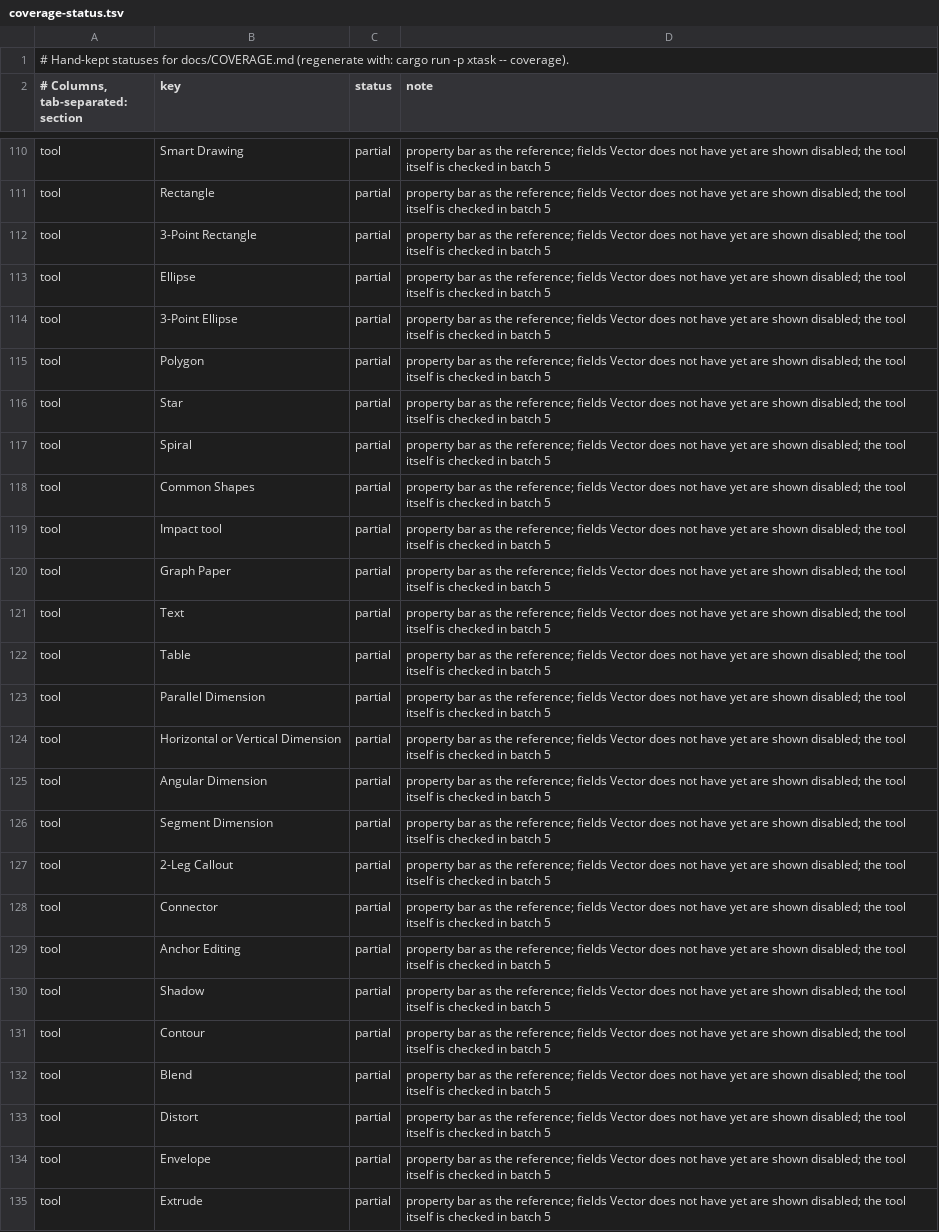
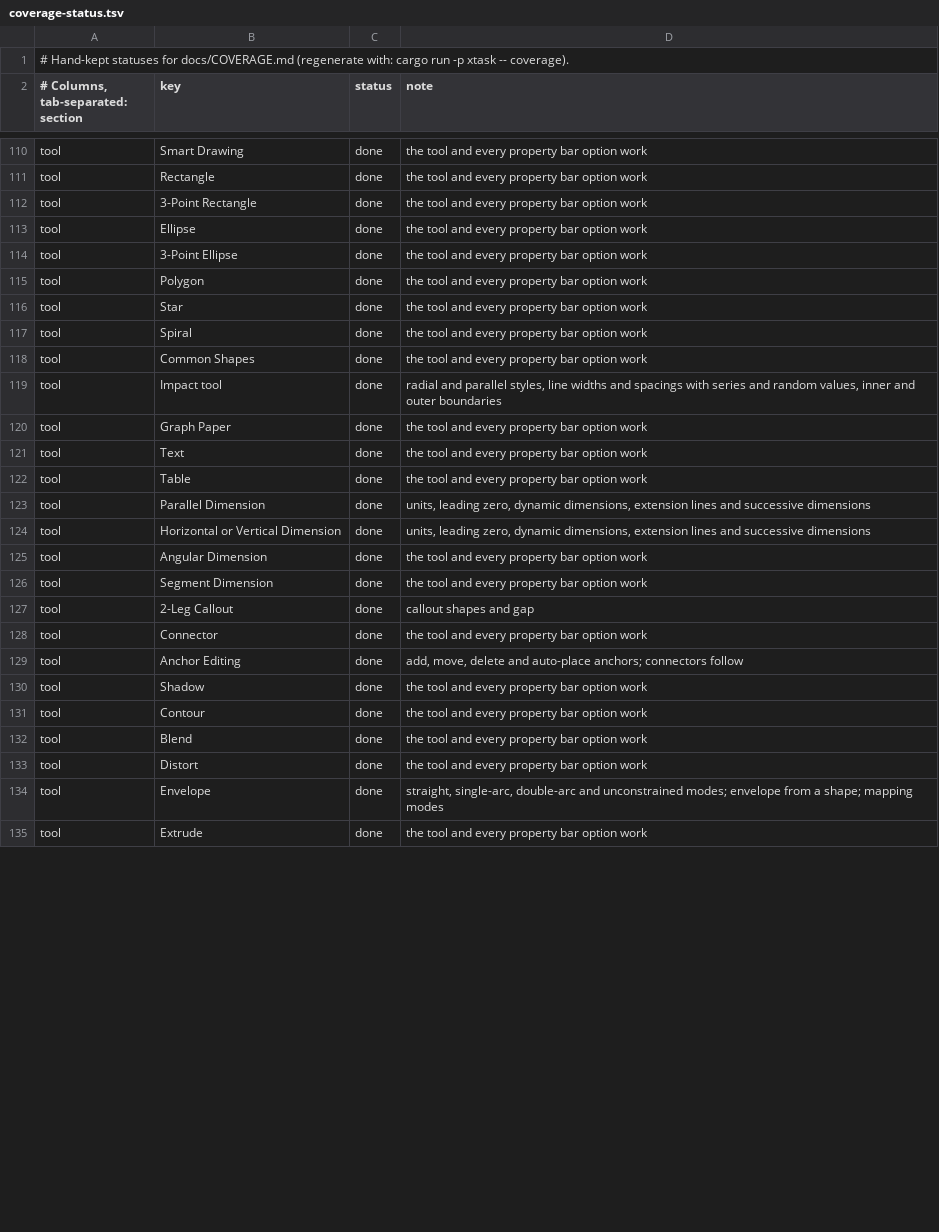
Before and after one commit to toim22/AnyVector, a TSV file: docs/coverage-status.tsv, drawn as a sheet; only a part is shown, gaps mark what is left out; the diff covers the shown part only; the diff names each change by its address in the sheet, - before the commit and + after, or states it on an @@ line.

Commit message:
Batch 5: Tools
- Every tool works with every option of its property bar (only the four
  Bitmap property bar buttons are left, for batch 7)
- Free Transform (rotate, reflect, scale, skew about a point), rotated crop
- Knife (2-point, freehand, Bezier; gap/overlap, auto-close), square
  eraser nib, Pen auto add/delete, polyline auto-close
- LiveSketch timer, proximity, single curve and smoothing; Painterly
  brush options; Artistic Media scale with object
- Impact tool (radial and parallel, series and random widths and
  spacings, inner and outer boundaries), kept editable
- Dimensions: units, leading zero, dynamic text, extension lines,
  successive dimensions, callout shapes
- Envelope modes and envelope from a shape; draggable gradient handles;
  mesh patches take palette and sampled colors; Smart Fill sources
- Color and Attributes eyedroppers with sample size, desktop sampling and
  the property/transform/effect choices
- Variable Outline width nodes; Anchor Editing; brush direction options
- Object > Symmetry (create, edit, finish, remove, break link) with its
  floating toolbar and snapping to symmetry lines
- Object > Perspective: Draw in Perspective and Edit Perspective Group
  with one-, two- and three-point fields and Move to Plane
- Object > Insert > Object: Create New (Windows document types) or from
  file, linked or embedded, opened in its program and updated on save
- Coverage, status and reference map updated

```diff
--- a/docs/coverage-status.tsv
+++ b/docs/coverage-status.tsv
-C110:C135 (status): partial
+C110:C135 (status): done
-D110:D118 (note): property bar as the reference; fields Vector does not have yet are shown disabled; the tool itself is checked in batch 5
+D110:D118 (note): the tool and every property bar option work
-D119 (note): property bar as the reference; fields Vector does not have yet are shown disabled; the tool itself is checked in batch 5
+D119 (note): radial and parallel styles, line widths and spacings with series and random values, inner and outer boundaries
-D120:D122 (note): property bar as the reference; fields Vector does not have yet are shown disabled; the tool itself is checked in batch 5
+D120:D122 (note): the tool and every property bar option work
-D123:D124 (note): property bar as the reference; fields Vector does not have yet are shown disabled; the tool itself is checked in batch 5
+D123:D124 (note): units, leading zero, dynamic dimensions, extension lines and successive dimensions
-D125:D126 (note): property bar as the reference; fields Vector does not have yet are shown disabled; the tool itself is checked in batch 5
+D125:D126 (note): the tool and every property bar option work
-D127 (note): property bar as the reference; fields Vector does not have yet are shown disabled; the tool itself is checked in batch 5
+D127 (note): callout shapes and gap
-D128 (note): property bar as the reference; fields Vector does not have yet are shown disabled; the tool itself is checked in batch 5
+D128 (note): the tool and every property bar option work
-D129 (note): property bar as the reference; fields Vector does not have yet are shown disabled; the tool itself is checked in batch 5
+D129 (note): add, move, delete and auto-place anchors; connectors follow
-D130:D133 (note): property bar as the reference; fields Vector does not have yet are shown disabled; the tool itself is checked in batch 5
+D130:D133 (note): the tool and every property bar option work
-D134 (note): property bar as the reference; fields Vector does not have yet are shown disabled; the tool itself is checked in batch 5
+D134 (note): straight, single-arc, double-arc and unconstrained modes; envelope from a shape; mapping modes
-D135 (note): property bar as the reference; fields Vector does not have yet are shown disabled; the tool itself is checked in batch 5
+D135 (note): the tool and every property bar option work
```
Also changed, not shown: 94 edited cells elsewhere in this file, docs/reference-map.tsv, 35 other files.
